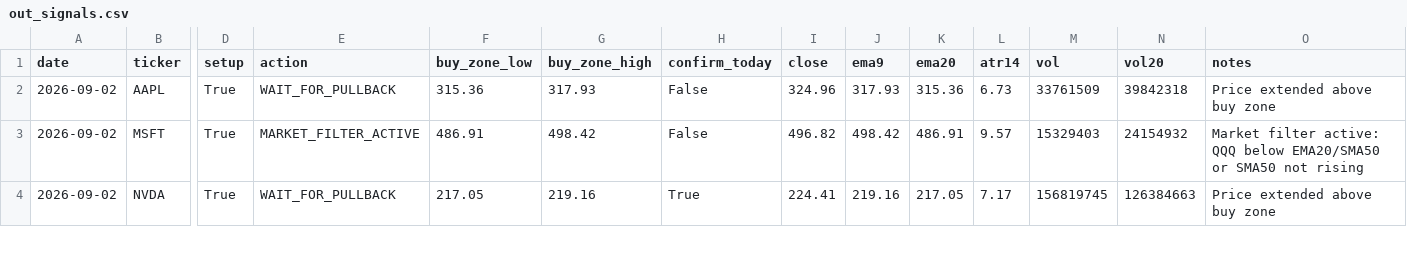
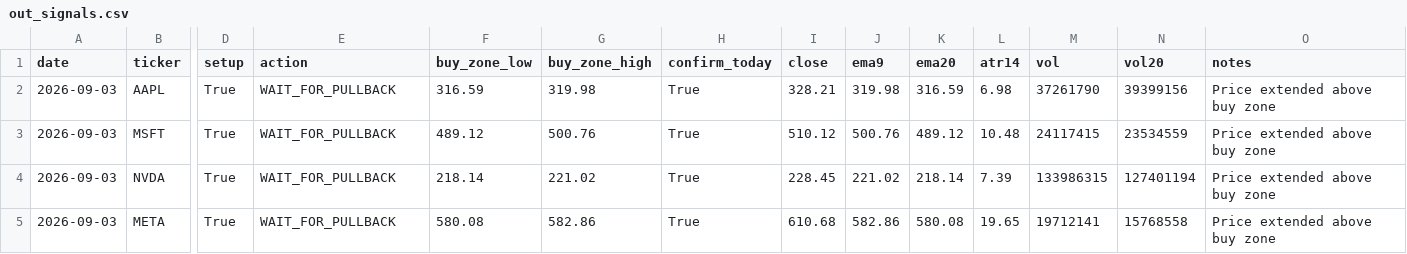
Before and after one commit to Ayodukale/S_B, a CSV file: data/out_signals.csv, drawn as a sheet; only a part is shown, gaps mark what is left out; rows hold the shown columns only; the diff covers the shown part only; the diff names each change by its address in the sheet, - before the commit and + after, or states it on an @@ line.

```diff
--- a/data/out_signals.csv
+++ b/data/out_signals.csv
-A2:A4 (date): 2026-09-02
+A2:A4 (date): 2026-09-03
-F2 (buy_zone_low): 315.36
+F2 (buy_zone_low): 316.59
-G2 (buy_zone_high): 317.93
+G2 (buy_zone_high): 319.98
-H2:H3 (confirm_today): False
+H2:H3 (confirm_today): True
-I2 (close): 324.96
+I2 (close): 328.21
-J2 (ema9): 317.93
+J2 (ema9): 319.98
-K2 (ema20): 315.36
+K2 (ema20): 316.59
-L2 (atr14): 6.73
+L2 (atr14): 6.98
-M2 (vol): 33761509
+M2 (vol): 37261790
-N2 (vol20): 39842318
+N2 (vol20): 39399156
-E3 (action): MARKET_FILTER_ACTIVE
+E3 (action): WAIT_FOR_PULLBACK
-F3 (buy_zone_low): 486.91
+F3 (buy_zone_low): 489.12
-G3 (buy_zone_high): 498.42
+G3 (buy_zone_high): 500.76
-I3 (close): 496.82
+I3 (close): 510.12
-J3 (ema9): 498.42
+J3 (ema9): 500.76
-K3 (ema20): 486.91
+K3 (ema20): 489.12
-L3 (atr14): 9.57
+L3 (atr14): 10.48
-M3 (vol): 15329403
+M3 (vol): 24117415
-N3 (vol20): 24154932
+N3 (vol20): 23534559
-O3 (notes): Market filter active: QQQ below EMA20/SMA50 or SMA50 not rising
+O3 (notes): Price extended above buy zone
-F4 (buy_zone_low): 217.05
+F4 (buy_zone_low): 218.14
-G4 (buy_zone_high): 219.16
+G4 (buy_zone_high): 221.02
-I4 (close): 224.41
+I4 (close): 228.45
-J4 (ema9): 219.16
+J4 (ema9): 221.02
-K4 (ema20): 217.05
+K4 (ema20): 218.14
-L4 (atr14): 7.17
+L4 (atr14): 7.39
-M4 (vol): 156819745
+M4 (vol): 133986315
-N4 (vol20): 126384663
+N4 (vol20): 127401194
+row 5: 2026-09-03 | META | True | WAIT_FOR_PULLBACK | 580.08 | 582.86 | True | 610.68 | 582.86 | 580.08 | 19.65 | 19712141 | 15768558 | Price extended above buy zone
```
Also changed, not shown: 19 edited cells elsewhere in this file, 3 other files.
